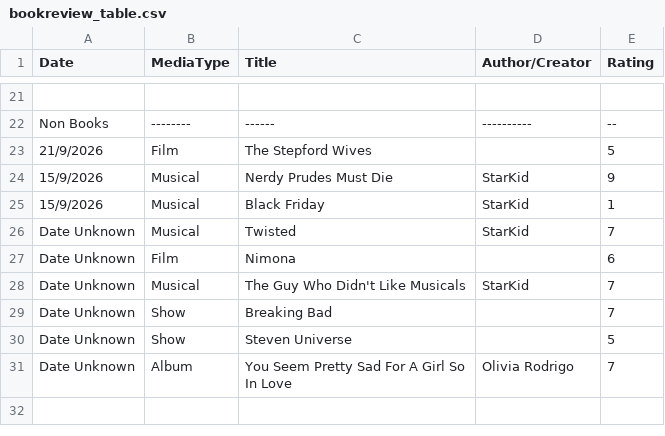
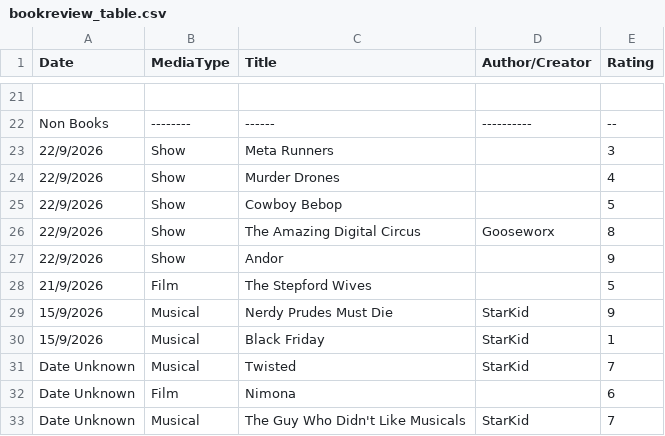
Before and after one commit to loopislost/loopifer-neocities, a CSV file: public/txt_csv/bookreview_table.csv, drawn as a sheet; only a part is shown, gaps mark what is left out; the shorter side is filled out with more unchanged rows; the diff names each change by its address in the sheet, - before the commit and + after, or states it on an @@ line.

```diff
--- a/public/txt_csv/bookreview_table.csv
+++ b/public/txt_csv/bookreview_table.csv
+row 23: 22/9/2026 | Show | Meta Runners |  | 3
+row 24: 22/9/2026 | Show | Murder Drones |  | 4
+row 25: 22/9/2026 | Show | Cowboy Bebop |  | 5
+row 26: 22/9/2026 | Show | The Amazing Digital Circus | Gooseworx | 8
+row 27: 22/9/2026 | Show | Andor |  | 9
```
Also changed, not shown: 10 other files.
